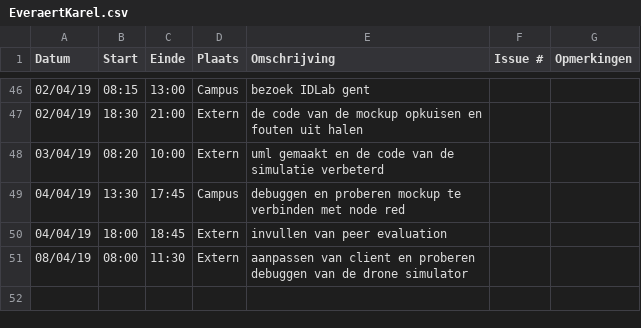
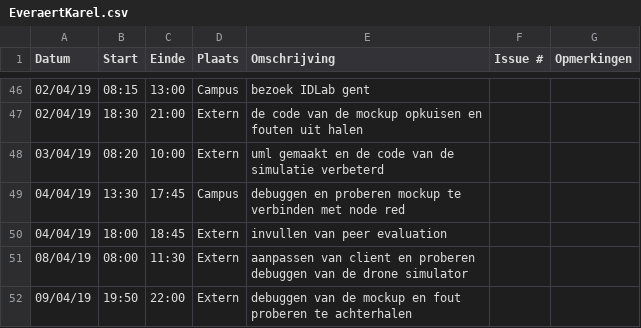
Before and after one commit to WouterStemgee/inventory-management-system-autonomous-drones, a CSV file: logboeken/EveraertKarel.csv, drawn as a sheet; only a part is shown, gaps mark what is left out; the diff names each change by its address in the sheet, - before the commit and + after, or states it on an @@ line.

Commit message:
Update EveraertKarel.csv

```diff
--- a/logboeken/EveraertKarel.csv
+++ b/logboeken/EveraertKarel.csv
+row 52: 09/04/19 | 19:50 | 22:00 | Extern | debuggen van de mockup en fout proberen te achterhalen
```
